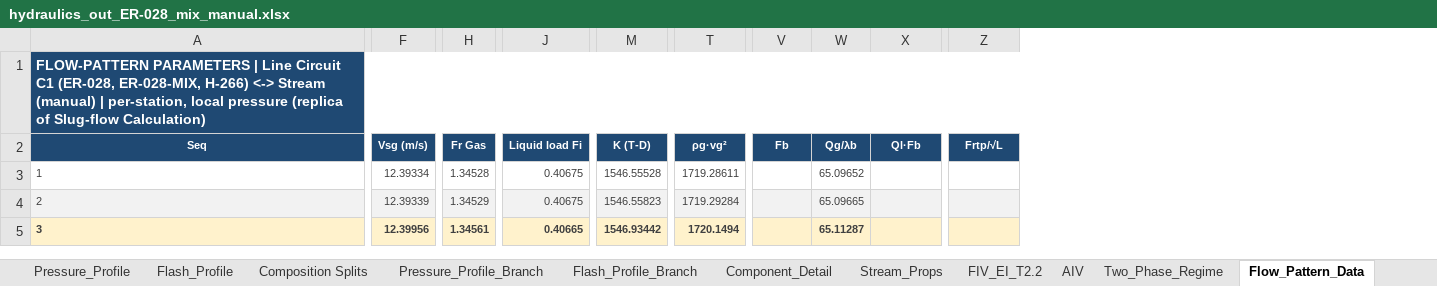
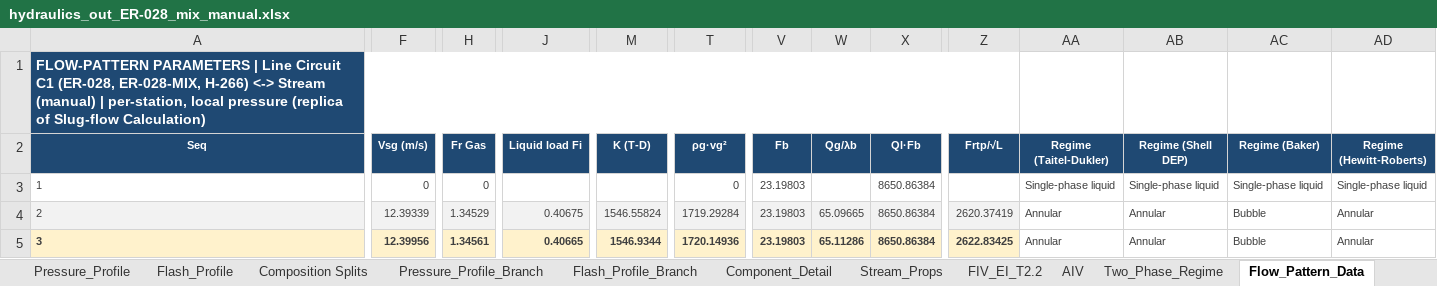
Before and after one commit to ipratikmenon/procalc, an Excel workbook: Hydraulics/hydraulics_out_ER-028_mix_manual.xlsx, sheet Flow_Pattern_Data, drawn as a sheet; only a part is shown, gaps mark what is left out; values as stored, in another font and other column widths than the file's, no borders; the diff covers the shown part only; the diff names each change by its address in the sheet, - before the commit and + after, or states it on an @@ line.

```diff
--- a/Hydraulics/hydraulics_out_ER-028_mix_manual.xlsx (sheet Flow_Pattern_Data)
+++ b/Hydraulics/hydraulics_out_ER-028_mix_manual.xlsx (sheet Flow_Pattern_Data)
+column AA (Regime (Taitel-Dukler)), rows 3-5: Single-phase liquid | Annular | Annular
+column AB (Regime (Shell DEP)), rows 3-5: Single-phase liquid | Annular | Annular
+column AC (Regime (Baker)), rows 3-5: Single-phase liquid | Bubble | Bubble
+column AD (Regime (Hewitt-Roberts)), rows 3-5: Single-phase liquid | Annular | Annular
-F3 (Vsg (m/s)): 12.39334
+F3 (Vsg (m/s)): 0
-H3 (Fr Gas): 1.34528
+H3 (Fr Gas): 0
-J3 (Liquid load Fi): 0.40675
+J3 (Liquid load Fi): (empty)
-M3 (K (T-D)): 1546.55528
+M3 (K (T-D)): (empty)
-T3 (ρg·vg²): 1719.28611
+T3 (ρg·vg²): 0
-V3:V5 (Fb): (empty)
+V3:V5 (Fb): 23.19803
-W3 (Qg/λb): 65.09652
+W3 (Qg/λb): (empty)
-X3:X5 (Ql·Fb): (empty)
+X3:X5 (Ql·Fb): 8650.86384
-M4 (K (T-D)): 1546.55823
+M4 (K (T-D)): 1546.55824
-Z4 (Frtp/√L): (empty)
+Z4 (Frtp/√L): 2620.37419
-M5 (K (T-D)): 1546.93442
+M5 (K (T-D)): 1546.9344
-T5 (ρg·vg²): 1720.1494
+T5 (ρg·vg²): 1720.14936
-W5 (Qg/λb): 65.11287
+W5 (Qg/λb): 65.11286
-Z5 (Frtp/√L): (empty)
+Z5 (Frtp/√L): 2622.83425
```
Also changed, not shown: 7 edited cells elsewhere in this sheet, sheet H Taitel-Dukler, sheet V HEDH down, sheet Two_Phase_Regime, sheet V Oshinowo up, sheet H Baker (HEDH), sheet V Oshinowo down, 18 more sheets, charts or pictures, Hydraulics/pipeline_input_ER-028_mix_manual.xlsx, Hydraulics/pipeline_input_noiso.xlsx, 1 other file.
